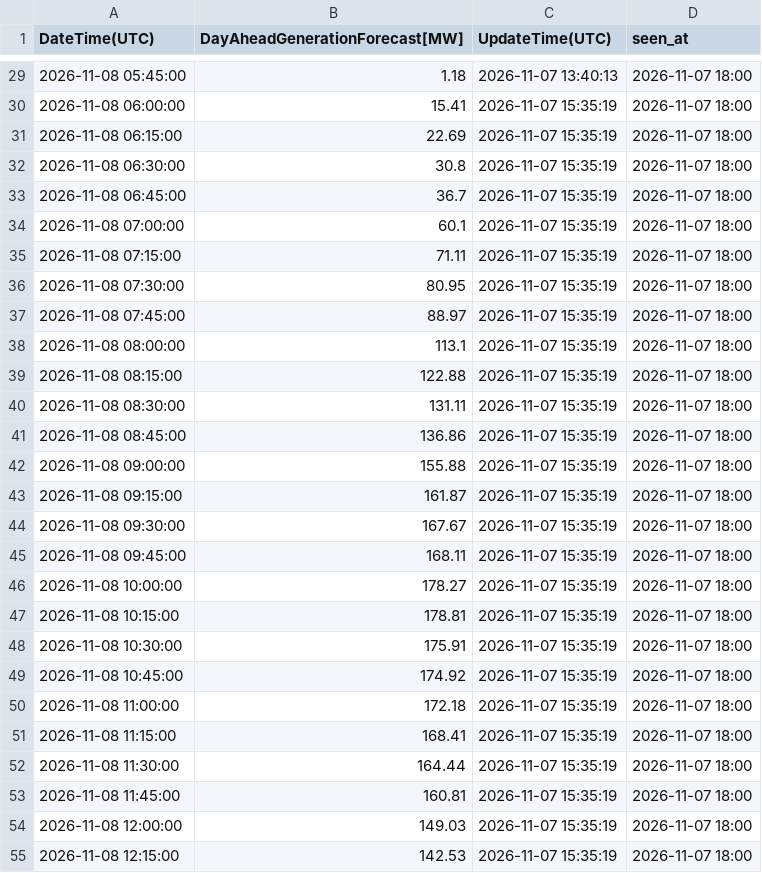
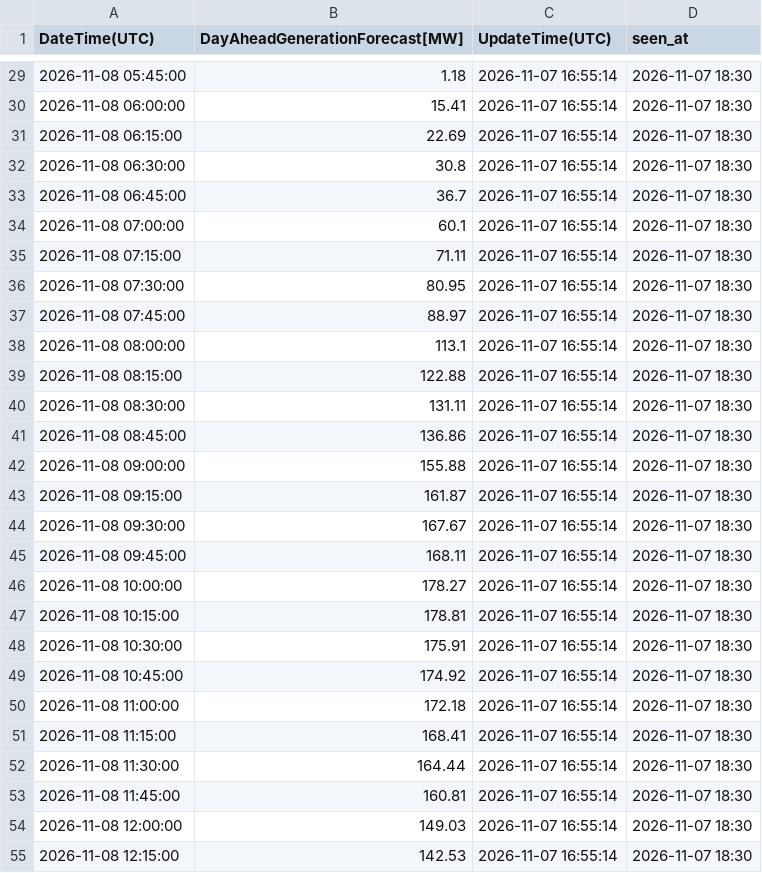
Before and after one commit to zlatkosmole-coder/hrsolar-watch, a CSV file: logs/hops_solar_values/2026-11-08_latest.csv, drawn as a sheet; only a part is shown, gaps mark what is left out; the diff covers the shown part only.

```diff
--- a/logs/hops_solar_values/2026-11-08_latest.csv
+++ b/logs/hops_solar_values/2026-11-08_latest.csv
@@ -29,27 +29,27 @@ DateTime(UTC),DayAheadGenerationForecast[MW],UpdateTime(UTC),seen_at
-2026-11-08 05:45:00,1.18,2026-11-07 13:40:13,2026-11-07 18:00
-2026-11-08 06:00:00,15.41,2026-11-07 15:35:19,2026-11-07 18:00
-2026-11-08 06:15:00,22.69,2026-11-07 15:35:19,2026-11-07 18:00
-2026-11-08 06:30:00,30.8,2026-11-07 15:35:19,2026-11-07 18:00
-2026-11-08 06:45:00,36.7,2026-11-07 15:35:19,2026-11-07 18:00
-2026-11-08 07:00:00,60.1,2026-11-07 15:35:19,2026-11-07 18:00
-2026-11-08 07:15:00,71.11,2026-11-07 15:35:19,2026-11-07 18:00
-2026-11-08 07:30:00,80.95,2026-11-07 15:35:19,2026-11-07 18:00
-2026-11-08 07:45:00,88.97,2026-11-07 15:35:19,2026-11-07 18:00
-2026-11-08 08:00:00,113.1,2026-11-07 15:35:19,2026-11-07 18:00
-2026-11-08 08:15:00,122.88,2026-11-07 15:35:19,2026-11-07 18:00
-2026-11-08 08:30:00,131.11,2026-11-07 15:35:19,2026-11-07 18:00
-2026-11-08 08:45:00,136.86,2026-11-07 15:35:19,2026-11-07 18:00
-2026-11-08 09:00:00,155.88,2026-11-07 15:35:19,2026-11-07 18:00
-2026-11-08 09:15:00,161.87,2026-11-07 15:35:19,2026-11-07 18:00
-2026-11-08 09:30:00,167.67,2026-11-07 15:35:19,2026-11-07 18:00
-2026-11-08 09:45:00,168.11,2026-11-07 15:35:19,2026-11-07 18:00
-2026-11-08 10:00:00,178.27,2026-11-07 15:35:19,2026-11-07 18:00
-2026-11-08 10:15:00,178.81,2026-11-07 15:35:19,2026-11-07 18:00
-2026-11-08 10:30:00,175.91,2026-11-07 15:35:19,2026-11-07 18:00
-2026-11-08 10:45:00,174.92,2026-11-07 15:35:19,2026-11-07 18:00
-2026-11-08 11:00:00,172.18,2026-11-07 15:35:19,2026-11-07 18:00
-2026-11-08 11:15:00,168.41,2026-11-07 15:35:19,2026-11-07 18:00
-2026-11-08 11:30:00,164.44,2026-11-07 15:35:19,2026-11-07 18:00
-2026-11-08 11:45:00,160.81,2026-11-07 15:35:19,2026-11-07 18:00
-2026-11-08 12:00:00,149.03,2026-11-07 15:35:19,2026-11-07 18:00
-2026-11-08 12:15:00,142.53,2026-11-07 15:35:19,2026-11-07 18:00
+2026-11-08 05:45:00,1.18,2026-11-07 16:55:14,2026-11-07 18:30
+2026-11-08 06:00:00,15.41,2026-11-07 16:55:14,2026-11-07 18:30
+2026-11-08 06:15:00,22.69,2026-11-07 16:55:14,2026-11-07 18:30
+2026-11-08 06:30:00,30.8,2026-11-07 16:55:14,2026-11-07 18:30
+2026-11-08 06:45:00,36.7,2026-11-07 16:55:14,2026-11-07 18:30
+2026-11-08 07:00:00,60.1,2026-11-07 16:55:14,2026-11-07 18:30
+2026-11-08 07:15:00,71.11,2026-11-07 16:55:14,2026-11-07 18:30
+2026-11-08 07:30:00,80.95,2026-11-07 16:55:14,2026-11-07 18:30
+2026-11-08 07:45:00,88.97,2026-11-07 16:55:14,2026-11-07 18:30
+2026-11-08 08:00:00,113.1,2026-11-07 16:55:14,2026-11-07 18:30
+2026-11-08 08:15:00,122.88,2026-11-07 16:55:14,2026-11-07 18:30
+2026-11-08 08:30:00,131.11,2026-11-07 16:55:14,2026-11-07 18:30
+2026-11-08 08:45:00,136.86,2026-11-07 16:55:14,2026-11-07 18:30
+2026-11-08 09:00:00,155.88,2026-11-07 16:55:14,2026-11-07 18:30
+2026-11-08 09:15:00,161.87,2026-11-07 16:55:14,2026-11-07 18:30
+2026-11-08 09:30:00,167.67,2026-11-07 16:55:14,2026-11-07 18:30
+2026-11-08 09:45:00,168.11,2026-11-07 16:55:14,2026-11-07 18:30
+2026-11-08 10:00:00,178.27,2026-11-07 16:55:14,2026-11-07 18:30
+2026-11-08 10:15:00,178.81,2026-11-07 16:55:14,2026-11-07 18:30
+2026-11-08 10:30:00,175.91,2026-11-07 16:55:14,2026-11-07 18:30
+2026-11-08 10:45:00,174.92,2026-11-07 16:55:14,2026-11-07 18:30
+2026-11-08 11:00:00,172.18,2026-11-07 16:55:14,2026-11-07 18:30
+2026-11-08 11:15:00,168.41,2026-11-07 16:55:14,2026-11-07 18:30
+2026-11-08 11:30:00,164.44,2026-11-07 16:55:14,2026-11-07 18:30
+2026-11-08 11:45:00,160.81,2026-11-07 16:55:14,2026-11-07 18:30
+2026-11-08 12:00:00,149.03,2026-11-07 16:55:14,2026-11-07 18:30
+2026-11-08 12:15:00,142.53,2026-11-07 16:55:14,2026-11-07 18:30
```
Also changed, not shown: 138 edited cells elsewhere in this file, 2 other files.
